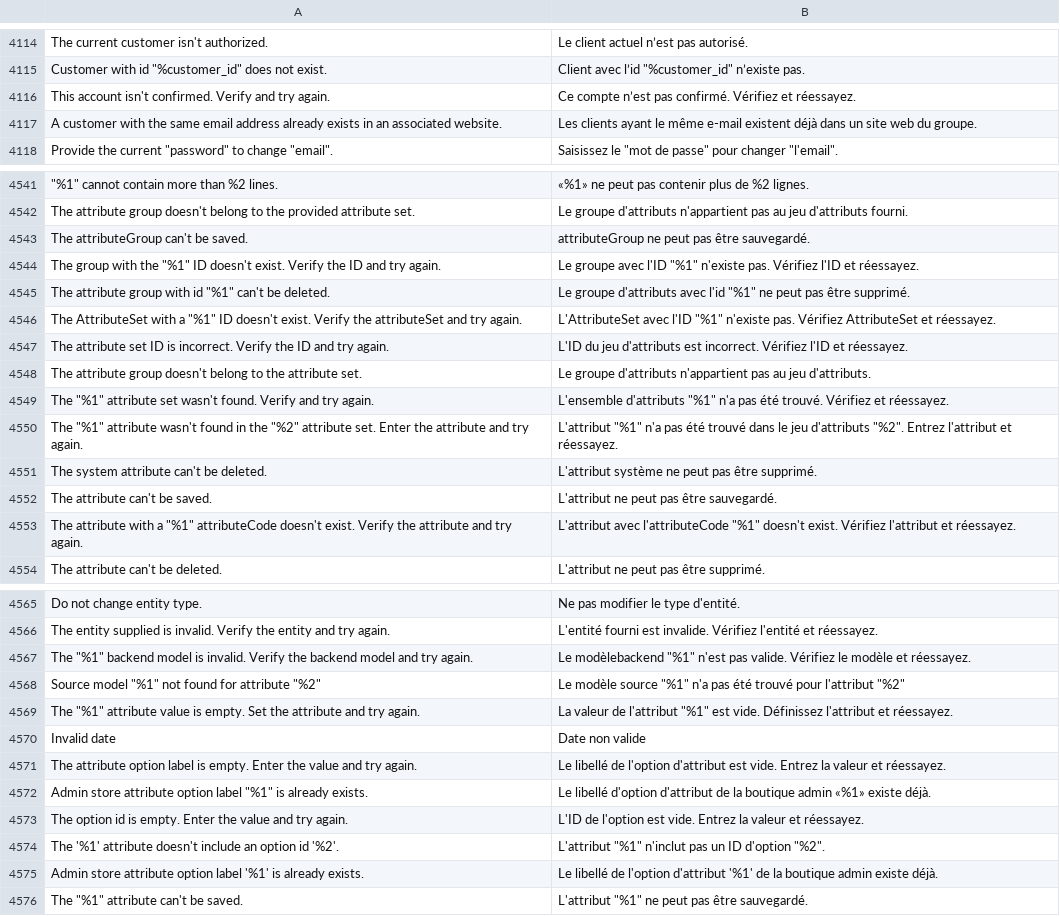
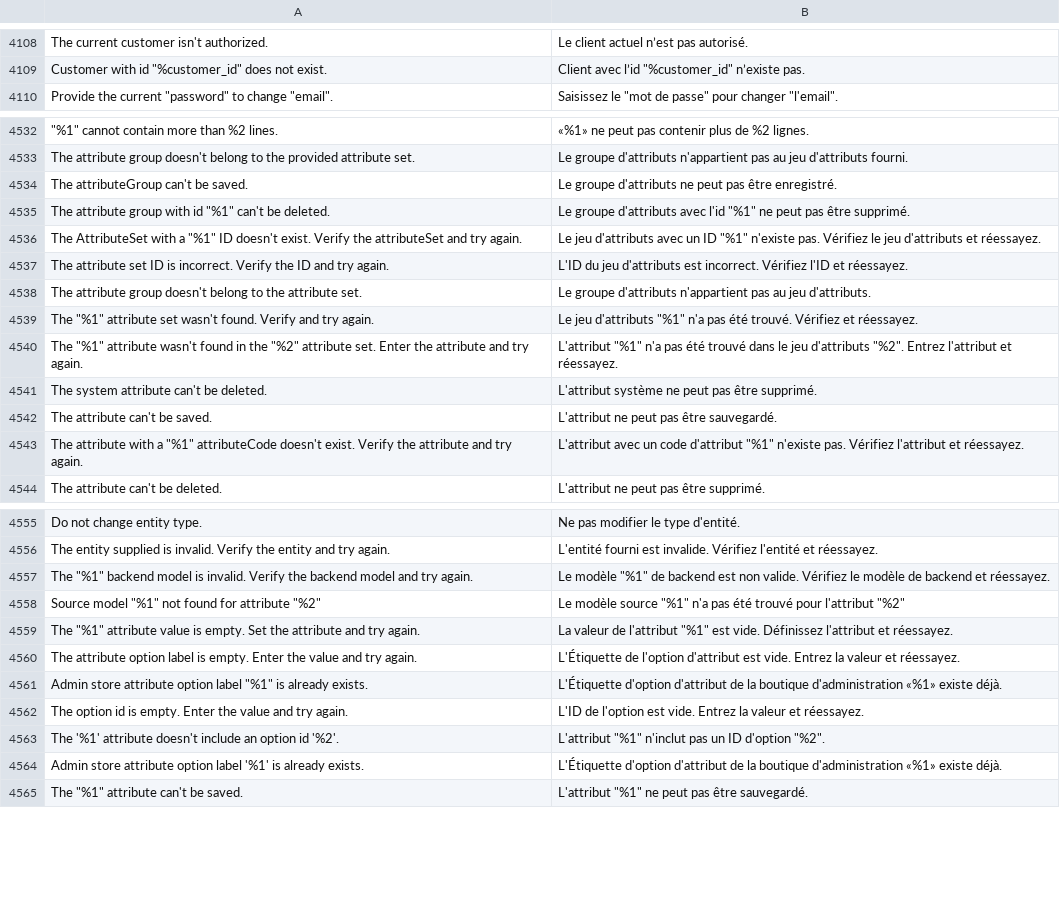
Before and after one commit to magento-l10n/language-fr_CA, a CSV file: fr_CA.csv, drawn as a sheet; only a part is shown, gaps mark what is left out; removed rows and columns are numbered as before the commit, all else as after; the diff covers the shown part only; the diff names each change by its address in the sheet, - before the commit and + after, or states it on an @@ line.

```diff
--- a/fr_CA.csv
+++ b/fr_CA.csv
-row 4116: This account isn't confirmed. Verify and try again. | Ce compte n’est pas confirmé. Vérifiez et réessayez.
-row 4117: A customer with the same email address already exists in an associated website. | Les clients ayant le même e-mail existent déjà dans un site web du groupe.
-B4534: attributeGroup ne peut pas être sauvegardé.
+B4534: Le groupe d'attributs ne peut pas être enregistré.
-row 4544: The group with the "%1" ID doesn't exist. Verify the ID and try again. | Le groupe avec l'ID "%1" n'existe pas. Vérifiez l'ID et réessayez.
-B4536: L'AttributeSet avec l'ID "%1" n'existe pas. Vérifiez AttributeSet et réessayez.
+B4536: Le jeu d'attributs avec un ID "%1" n'existe pas. Vérifiez le jeu d'attributs et réessayez.
-B4539: L'ensemble d'attributs "%1"…
+B4539: Le jeu d'attributs "%1"…
-B4543: L'attribut avec l'attributeCode "%1" doesn't exist. Vérifiez l'attribut…
+B4543: L'attribut avec un code d'attribut "%1" n'existe pas. Vérifiez l'attribut…
-B4557: Le modèlebackend "%1" n'est pas valide. Vérifiez le modèle et réessayez.
+B4557: Le modèle "%1" de backend est non valide. Vérifiez le modèle de backend et réessayez.
-row 4570: Invalid date | Date non valide
-B4560: Le libellé de l'option…
+B4560: L'Étiquette de l'option…
-B4561: Le libellé d'option d'attribut de la boutique admin «%1» existe…
+B4561: L'Étiquette d'option d'attribut de la boutique d'administration «%1» existe…
-B4564: Le libellé de l'option d'attribut '%1' de la boutique admin existe déjà.
+B4564: L'Étiquette d'option d'attribut de la boutique d'administration «%1» existe déjà.
```
Also changed, not shown: 13 added rows, 18 removed rows, 4 moved rows and 76 edited cells elsewhere in this file, 1 other file.
